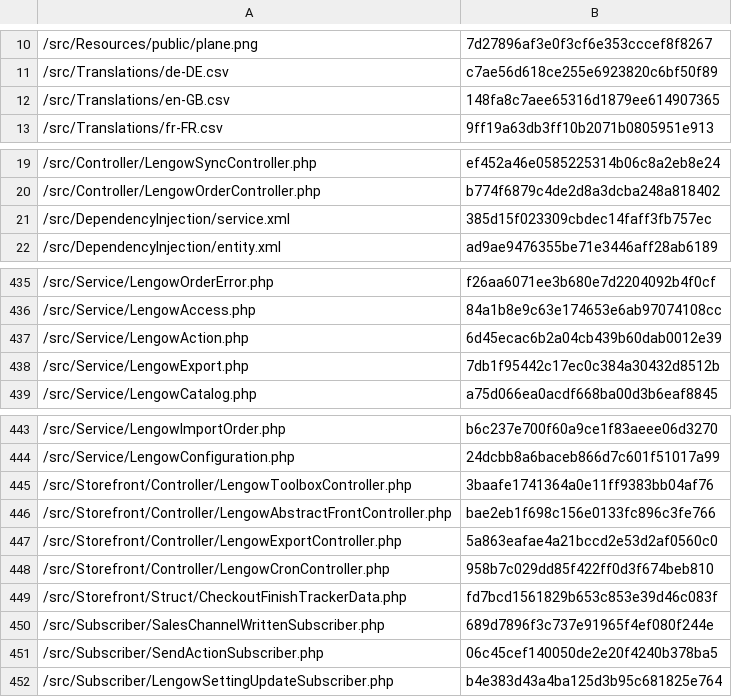
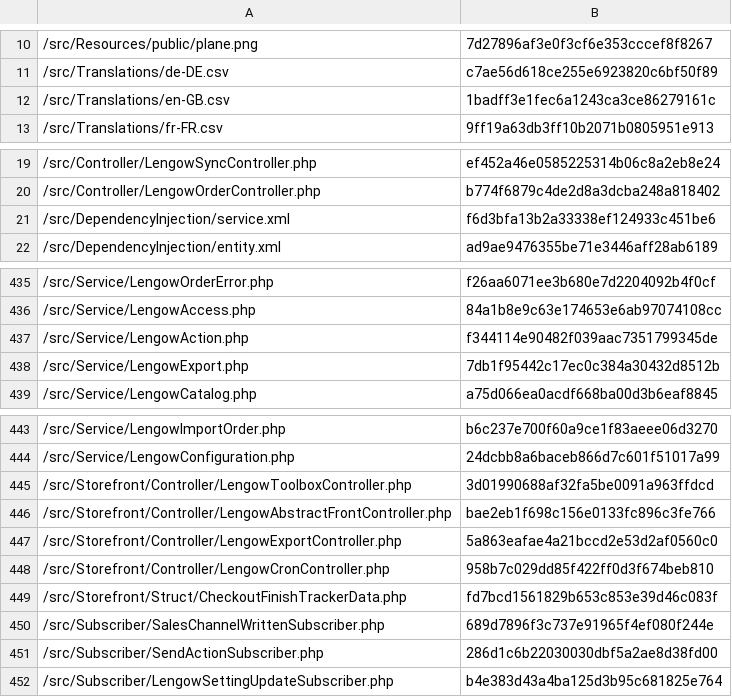
Before and after one commit to lengow/plugin-shopware6, a CSV file: src/Config/checkmd5.csv, drawn as a sheet; only a part is shown, gaps mark what is left out; the diff covers the shown part only.

```diff
--- a/src/Config/checkmd5.csv
+++ b/src/Config/checkmd5.csv
@@ -11,3 +11,3 @@
 /src/Translations/de-DE.csv|c7ae56d618ce255e6923820c6bf50f89
-/src/Translations/en-GB.csv|148fa8c7aee65316d1879ee614907365
+/src/Translations/en-GB.csv|1badff3e1fec6a1243ca3ce86279161c
 /src/Translations/fr-FR.csv|9ff19a63db3ff10b2071b0805951e913
@@ -20,3 +20,3 @@
 /src/Controller/LengowOrderController.php|b774f6879c4de2d8a3dcba248a818402
-/src/DependencyInjection/service.xml|385d15f023309cbdec14faff3fb757ec
+/src/DependencyInjection/service.xml|f6d3bfa13b2a33338ef124933c451be6
 /src/DependencyInjection/entity.xml|ad9ae9476355be71e3446aff28ab6189
@@ -436,3 +436,3 @@
 /src/Service/LengowAccess.php|84a1b8e9c63e174653e6ab97074108cc
-/src/Service/LengowAction.php|6d45ecac6b2a04cb439b60dab0012e39
+/src/Service/LengowAction.php|f344114e90482f039aac7351799345de
 /src/Service/LengowExport.php|7db1f95442c17ec0c384a30432d8512b
@@ -444,3 +444,3 @@
 /src/Service/LengowConfiguration.php|24dcbb8a6baceb866d7c601f51017a99
-/src/Storefront/Controller/LengowToolboxController.php|3baafe1741364a0e11ff9383bb04af76
+/src/Storefront/Controller/LengowToolboxController.php|3d01990688af32fa5be0091a963ffdcd
 /src/Storefront/Controller/LengowAbstractFrontController.php|bae2eb1f698c156e0133fc896c3fe766
@@ -450,3 +450,3 @@
 /src/Subscriber/SalesChannelWrittenSubscriber.php|689d7896f3c737e91965f4ef080f244e
-/src/Subscriber/SendActionSubscriber.php|06c45cef140050de2e20f4240b378ba5
+/src/Subscriber/SendActionSubscriber.php|286d1c6b22030030dbf5a2ae8d38fd00
 /src/Subscriber/LengowSettingUpdateSubscriber.php|b4e383d43a4ba125d3b95c681825e764
```
Also changed, not shown: 9 edited cells elsewhere in this file, src/Translations/en-GB.csv, 16 other files.
